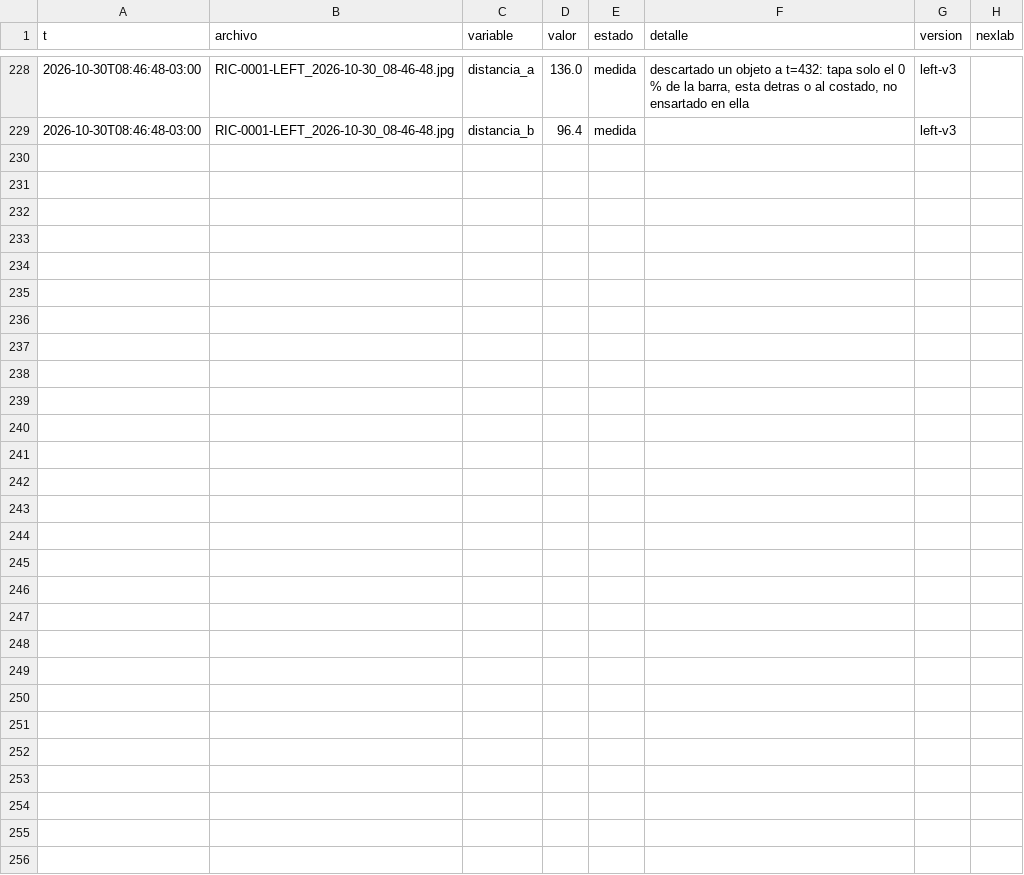
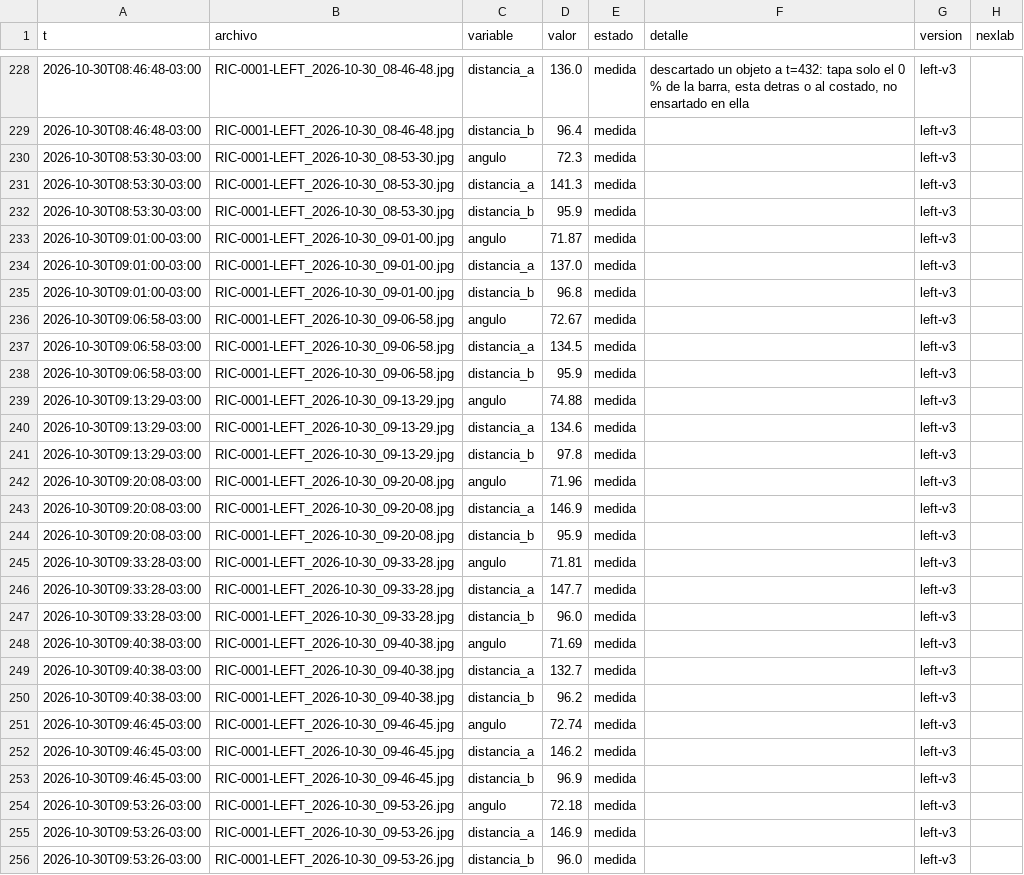
Before and after one commit to Andyyff/tesis-saman, a CSV file: datos/lecturas/left/2026-10-30.csv, drawn as a sheet; only a part is shown, gaps mark what is left out.

Commit message:
datos 2026-10-30T13:00Z

```diff
--- a/datos/lecturas/left/2026-10-30.csv
+++ b/datos/lecturas/left/2026-10-30.csv
@@ -229 +229,28 @@ t,archivo,variable,valor,estado,detalle,version,nexlab
 2026-10-30T08:46:48-03:00,RIC-0001-LEFT_2026-10-30_08-46-48.jpg,distancia_b,96.4,medida,,left-v3,
+2026-10-30T08:53:30-03:00,RIC-0001-LEFT_2026-10-30_08-53-30.jpg,angulo,72.3,medida,,left-v3,
+2026-10-30T08:53:30-03:00,RIC-0001-LEFT_2026-10-30_08-53-30.jpg,distancia_a,141.3,medida,,left-v3,
+2026-10-30T08:53:30-03:00,RIC-0001-LEFT_2026-10-30_08-53-30.jpg,distancia_b,95.9,medida,,left-v3,
+2026-10-30T09:01:00-03:00,RIC-0001-LEFT_2026-10-30_09-01-00.jpg,angulo,71.87,medida,,left-v3,
+2026-10-30T09:01:00-03:00,RIC-0001-LEFT_2026-10-30_09-01-00.jpg,distancia_a,137.0,medida,,left-v3,
+2026-10-30T09:01:00-03:00,RIC-0001-LEFT_2026-10-30_09-01-00.jpg,distancia_b,96.8,medida,,left-v3,
+2026-10-30T09:06:58-03:00,RIC-0001-LEFT_2026-10-30_09-06-58.jpg,angulo,72.67,medida,,left-v3,
+2026-10-30T09:06:58-03:00,RIC-0001-LEFT_2026-10-30_09-06-58.jpg,distancia_a,134.5,medida,,left-v3,
+2026-10-30T09:06:58-03:00,RIC-0001-LEFT_2026-10-30_09-06-58.jpg,distancia_b,95.9,medida,,left-v3,
+2026-10-30T09:13:29-03:00,RIC-0001-LEFT_2026-10-30_09-13-29.jpg,angulo,74.88,medida,,left-v3,
+2026-10-30T09:13:29-03:00,RIC-0001-LEFT_2026-10-30_09-13-29.jpg,distancia_a,134.6,medida,,left-v3,
+2026-10-30T09:13:29-03:00,RIC-0001-LEFT_2026-10-30_09-13-29.jpg,distancia_b,97.8,medida,,left-v3,
+2026-10-30T09:20:08-03:00,RIC-0001-LEFT_2026-10-30_09-20-08.jpg,angulo,71.96,medida,,left-v3,
+2026-10-30T09:20:08-03:00,RIC-0001-LEFT_2026-10-30_09-20-08.jpg,distancia_a,146.9,medida,,left-v3,
+2026-10-30T09:20:08-03:00,RIC-0001-LEFT_2026-10-30_09-20-08.jpg,distancia_b,95.9,medida,,left-v3,
+2026-10-30T09:33:28-03:00,RIC-0001-LEFT_2026-10-30_09-33-28.jpg,angulo,71.81,medida,,left-v3,
+2026-10-30T09:33:28-03:00,RIC-0001-LEFT_2026-10-30_09-33-28.jpg,distancia_a,147.7,medida,,left-v3,
+2026-10-30T09:33:28-03:00,RIC-0001-LEFT_2026-10-30_09-33-28.jpg,distancia_b,96.0,medida,,left-v3,
+2026-10-30T09:40:38-03:00,RIC-0001-LEFT_2026-10-30_09-40-38.jpg,angulo,71.69,medida,,left-v3,
+2026-10-30T09:40:38-03:00,RIC-0001-LEFT_2026-10-30_09-40-38.jpg,distancia_a,132.7,medida,,left-v3,
+2026-10-30T09:40:38-03:00,RIC-0001-LEFT_2026-10-30_09-40-38.jpg,distancia_b,96.2,medida,,left-v3,
+2026-10-30T09:46:45-03:00,RIC-0001-LEFT_2026-10-30_09-46-45.jpg,angulo,72.74,medida,,left-v3,
+2026-10-30T09:46:45-03:00,RIC-0001-LEFT_2026-10-30_09-46-45.jpg,distancia_a,146.2,medida,,left-v3,
+2026-10-30T09:46:45-03:00,RIC-0001-LEFT_2026-10-30_09-46-45.jpg,distancia_b,96.9,medida,,left-v3,
+2026-10-30T09:53:26-03:00,RIC-0001-LEFT_2026-10-30_09-53-26.jpg,angulo,72.18,medida,,left-v3,
+2026-10-30T09:53:26-03:00,RIC-0001-LEFT_2026-10-30_09-53-26.jpg,distancia_a,146.9,medida,,left-v3,
+2026-10-30T09:53:26-03:00,RIC-0001-LEFT_2026-10-30_09-53-26.jpg,distancia_b,96.0,medida,,left-v3,
```
Also changed, not shown: datos/lecturas/amp/2026-10-30.csv, datos/lecturas/top/2026-10-30.csv, 8 other files.
